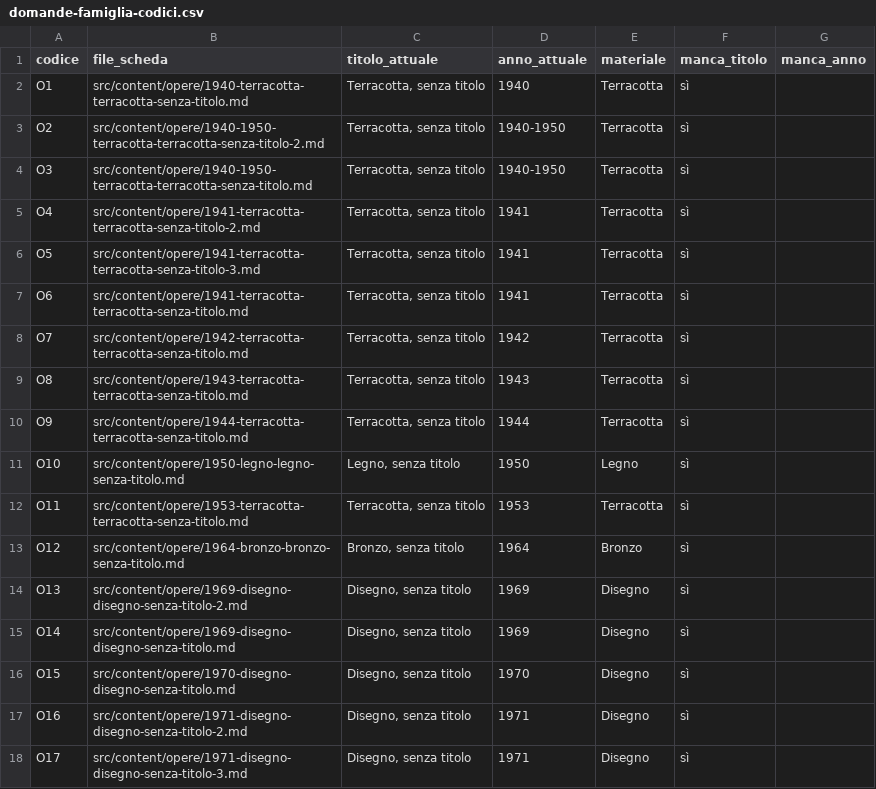
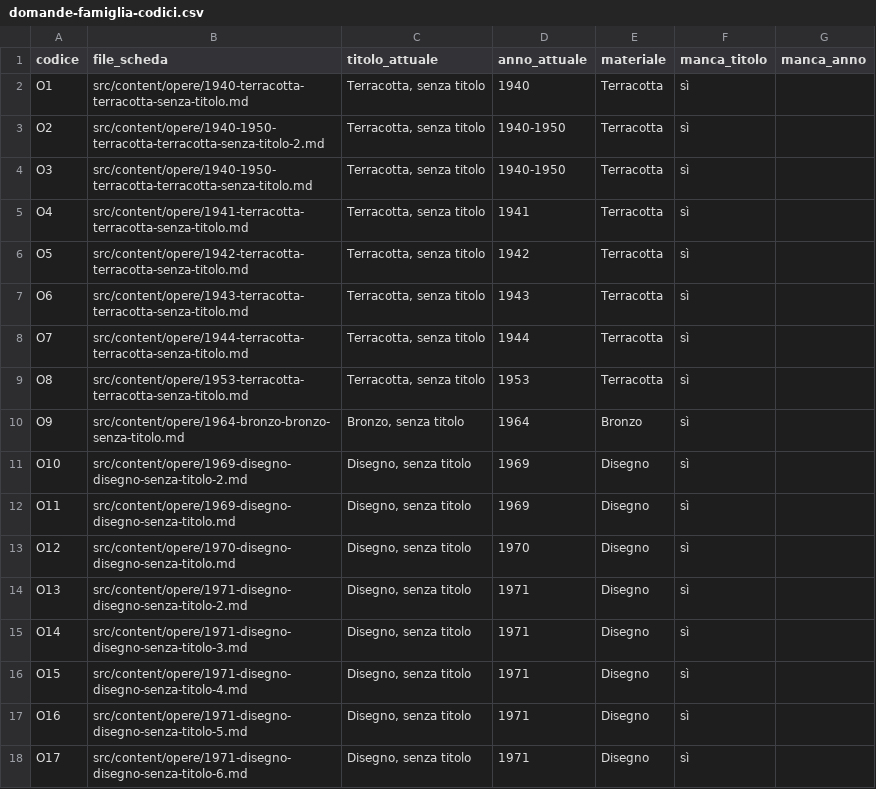
Before and after one commit to marco-tool/giusepperomanelli.it, a CSV file: archivio/recupero-2026/domande-famiglia-codici.csv, drawn as a sheet; only a part is shown; the diff covers the shown part only.

```diff
--- a/archivio/recupero-2026/domande-famiglia-codici.csv
+++ b/archivio/recupero-2026/domande-famiglia-codici.csv
@@ -4,15 +4,15 @@ O2,src/content/opere/1940-1950-terracotta-terracotta-senza-titolo-2.md,"Terracot
 O3,src/content/opere/1940-1950-terracotta-terracotta-senza-titolo.md,"Terracotta, senza titolo",1940-1950,Terracotta,sì,
-O4,src/content/opere/1941-terracotta-terracotta-senza-titolo-2.md,"Terracotta, senza titolo",1941,Terracotta,sì,
-O5,src/content/opere/1941-terracotta-terracotta-senza-titolo-3.md,"Terracotta, senza titolo",1941,Terracotta,sì,
-O6,src/content/opere/1941-terracotta-terracotta-senza-titolo.md,"Terracotta, senza titolo",1941,Terracotta,sì,
-O7,src/content/opere/1942-terracotta-terracotta-senza-titolo.md,"Terracotta, senza titolo",1942,Terracotta,sì,
-O8,src/content/opere/1943-terracotta-terracotta-senza-titolo.md,"Terracotta, senza titolo",1943,Terracotta,sì,
-O9,src/content/opere/1944-terracotta-terracotta-senza-titolo.md,"Terracotta, senza titolo",1944,Terracotta,sì,
-O10,src/content/opere/1950-legno-legno-senza-titolo.md,"Legno, senza titolo",1950,Legno,sì,
-O11,src/content/opere/1953-terracotta-terracotta-senza-titolo.md,"Terracotta, senza titolo",1953,Terracotta,sì,
-O12,src/content/opere/1964-bronzo-bronzo-senza-titolo.md,"Bronzo, senza titolo",1964,Bronzo,sì,
-O13,src/content/opere/1969-disegno-disegno-senza-titolo-2.md,"Disegno, senza titolo",1969,Disegno,sì,
-O14,src/content/opere/1969-disegno-disegno-senza-titolo.md,"Disegno, senza titolo",1969,Disegno,sì,
-O15,src/content/opere/1970-disegno-disegno-senza-titolo.md,"Disegno, senza titolo",1970,Disegno,sì,
-O16,src/content/opere/1971-disegno-disegno-senza-titolo-2.md,"Disegno, senza titolo",1971,Disegno,sì,
-O17,src/content/opere/1971-disegno-disegno-senza-titolo-3.md,"Disegno, senza titolo",1971,Disegno,sì,
+O4,src/content/opere/1941-terracotta-terracotta-senza-titolo.md,"Terracotta, senza titolo",1941,Terracotta,sì,
+O5,src/content/opere/1942-terracotta-terracotta-senza-titolo.md,"Terracotta, senza titolo",1942,Terracotta,sì,
+O6,src/content/opere/1943-terracotta-terracotta-senza-titolo.md,"Terracotta, senza titolo",1943,Terracotta,sì,
+O7,src/content/opere/1944-terracotta-terracotta-senza-titolo.md,"Terracotta, senza titolo",1944,Terracotta,sì,
+O8,src/content/opere/1953-terracotta-terracotta-senza-titolo.md,"Terracotta, senza titolo",1953,Terracotta,sì,
+O9,src/content/opere/1964-bronzo-bronzo-senza-titolo.md,"Bronzo, senza titolo",1964,Bronzo,sì,
+O10,src/content/opere/1969-disegno-disegno-senza-titolo-2.md,"Disegno, senza titolo",1969,Disegno,sì,
+O11,src/content/opere/1969-disegno-disegno-senza-titolo.md,"Disegno, senza titolo",1969,Disegno,sì,
+O12,src/content/opere/1970-disegno-disegno-senza-titolo.md,"Disegno, senza titolo",1970,Disegno,sì,
+O13,src/content/opere/1971-disegno-disegno-senza-titolo-2.md,"Disegno, senza titolo",1971,Disegno,sì,
+O14,src/content/opere/1971-disegno-disegno-senza-titolo-3.md,"Disegno, senza titolo",1971,Disegno,sì,
+O15,src/content/opere/1971-disegno-disegno-senza-titolo-4.md,"Disegno, senza titolo",1971,Disegno,sì,
+O16,src/content/opere/1971-disegno-disegno-senza-titolo-5.md,"Disegno, senza titolo",1971,Disegno,sì,
+O17,src/content/opere/1971-disegno-disegno-senza-titolo-6.md,"Disegno, senza titolo",1971,Disegno,sì,
```
Also changed, not shown: 6 removed rows and 122 edited cells elsewhere in this file, 14 other files.
